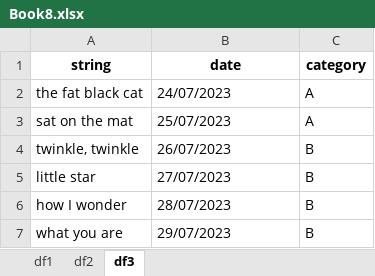
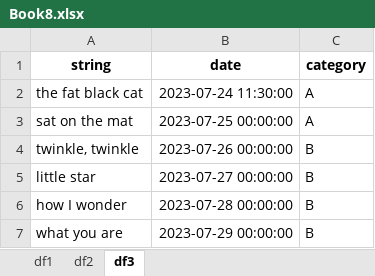
Before and after one commit to PhilipYip1988/python-notebooks, an Excel workbook: pandas_library/files/Book8.xlsx, sheet df3, drawn as a sheet; values as stored, in another font and other column widths than the file's, no borders; the diff names each change by its address in the sheet, - before the commit and + after, or states it on an @@ line.

```diff
--- a/pandas_library/files/Book8.xlsx (sheet df3)
+++ b/pandas_library/files/Book8.xlsx (sheet df3)
-B2 (date): 24/07/2023
+B2 (date): 2023-07-24 11:30:00
-B3 (date): 25/07/2023
+B3 (date): 2023-07-25 00:00:00
-B4 (date): 26/07/2023
+B4 (date): 2023-07-26 00:00:00
-B5 (date): 27/07/2023
+B5 (date): 2023-07-27 00:00:00
-B6 (date): 28/07/2023
+B6 (date): 2023-07-28 00:00:00
-B7 (date): 29/07/2023
+B7 (date): 2023-07-29 00:00:00
```
Also changed, not shown: sheet df1, pandas_library/files/Book7.xlsx, 4 other files.
